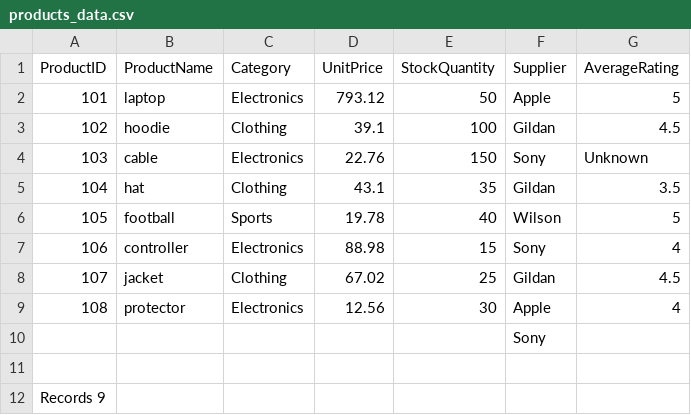
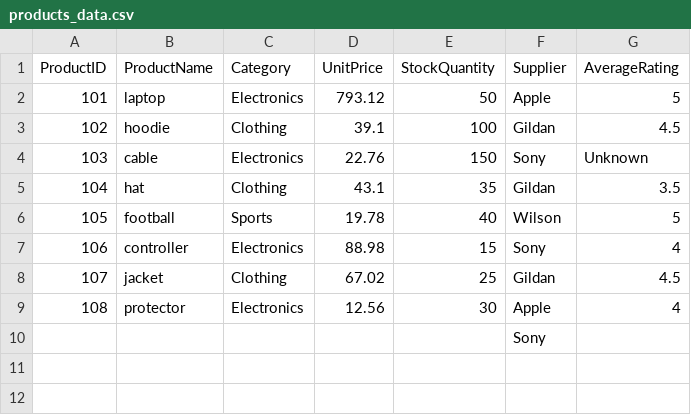
Before and after one commit to LFoster03/smart-store-foster, a CSV file: data/raw/products_data.csv, drawn as a sheet; the diff names each change by its address in the sheet, - before the commit and + after, or states it on an @@ line.

```diff
--- a/data/raw/products_data.csv
+++ b/data/raw/products_data.csv
-row 11: (empty)
-row 12: Records 9
```
Also changed, not shown: data/prepared/customers_data_prepared.csv, data/prepared/products_data_prepared.csv, 3 other files.
